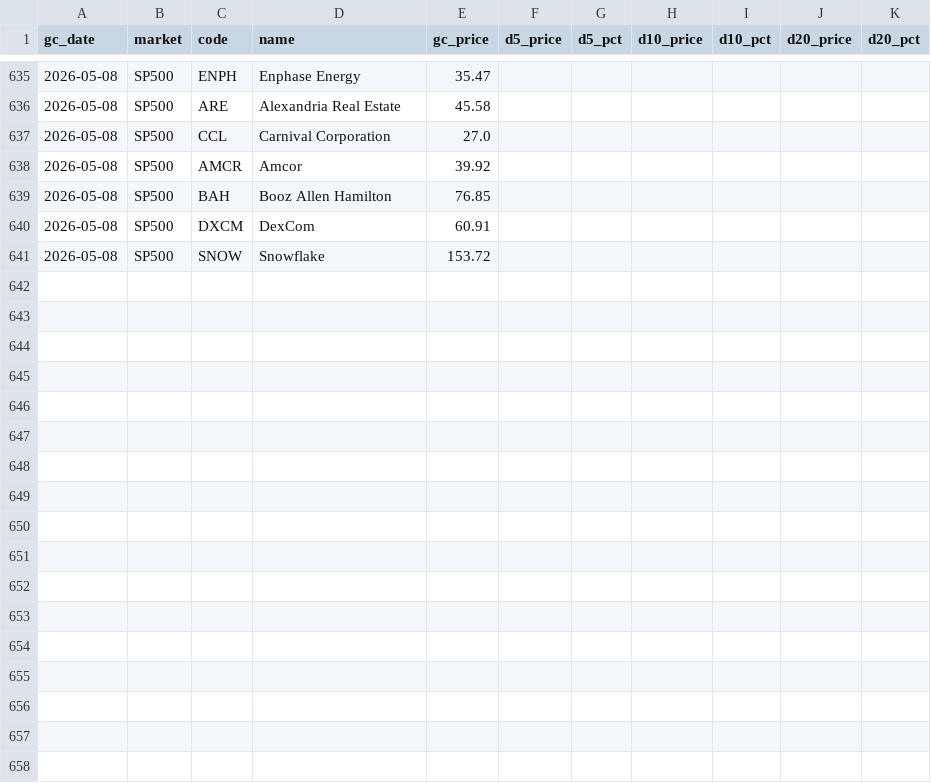
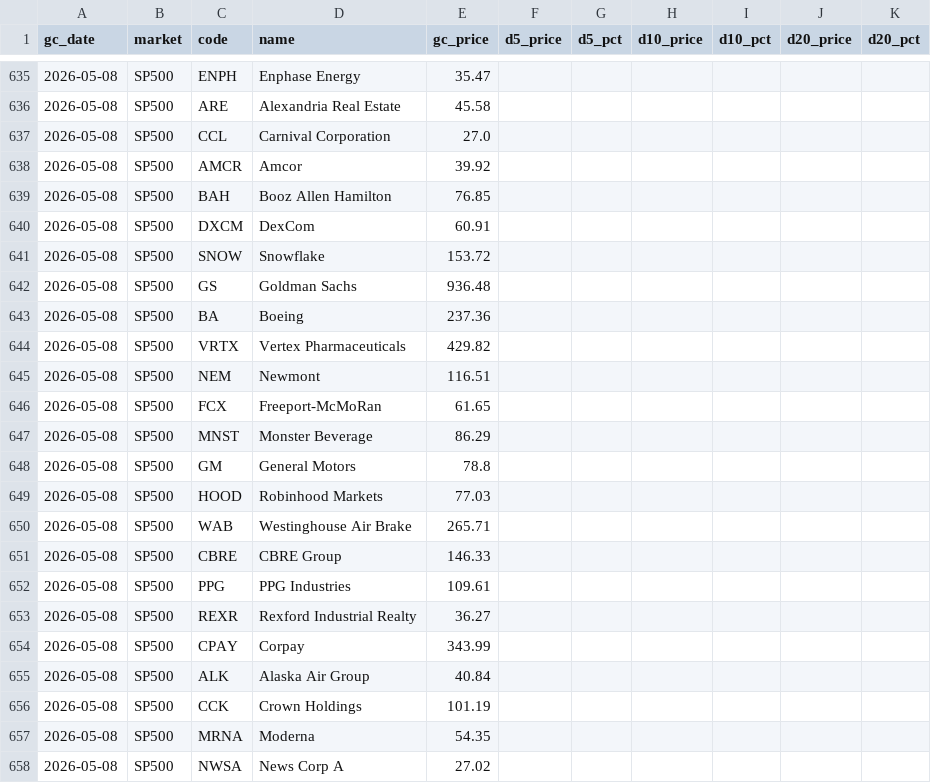
Before and after one commit to 2850859/nami-scanner, a CSV file: data/gc_tracker.csv, drawn as a sheet; only a part is shown, gaps mark what is left out.

```diff
--- a/data/gc_tracker.csv
+++ b/data/gc_tracker.csv
@@ -641 +641,18 @@ gc_date,market,code,name,gc_price,d5_price,d5_pct,d10_price,d10_pct,d20_price,d2
 2026-05-08,SP500,SNOW,Snowflake,153.72,,,,,,
+2026-05-08,SP500,GS,Goldman Sachs,936.48,,,,,,
+2026-05-08,SP500,BA,Boeing,237.36,,,,,,
+2026-05-08,SP500,VRTX,Vertex Pharmaceuticals,429.82,,,,,,
+2026-05-08,SP500,NEM,Newmont,116.51,,,,,,
+2026-05-08,SP500,FCX,Freeport-McMoRan,61.65,,,,,,
+2026-05-08,SP500,MNST,Monster Beverage,86.29,,,,,,
+2026-05-08,SP500,GM,General Motors,78.8,,,,,,
+2026-05-08,SP500,HOOD,Robinhood Markets,77.03,,,,,,
+2026-05-08,SP500,WAB,Westinghouse Air Brake,265.71,,,,,,
+2026-05-08,SP500,CBRE,CBRE Group,146.33,,,,,,
+2026-05-08,SP500,PPG,PPG Industries,109.61,,,,,,
+2026-05-08,SP500,REXR,Rexford Industrial Realty,36.27,,,,,,
+2026-05-08,SP500,CPAY,Corpay,343.99,,,,,,
+2026-05-08,SP500,ALK,Alaska Air Group,40.84,,,,,,
+2026-05-08,SP500,CCK,Crown Holdings,101.19,,,,,,
+2026-05-08,SP500,MRNA,Moderna,54.35,,,,,,
+2026-05-08,SP500,NWSA,News Corp A,27.02,,,,,,
```
Also changed, not shown: 14 other files.
